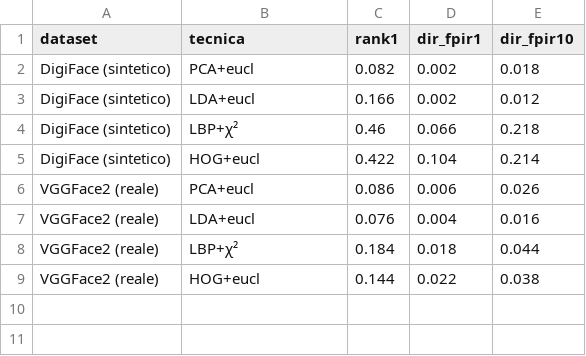
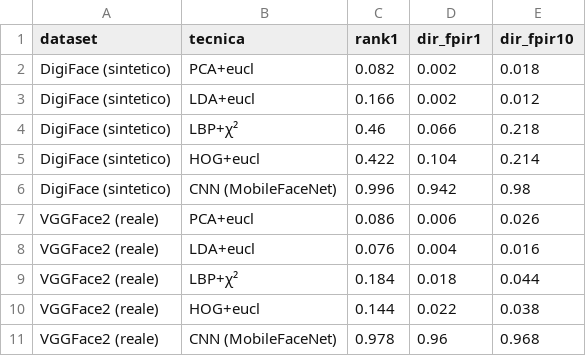
Before and after one commit to giorgiobrullo/tesi-fhe, a CSV file: benchmark/results/identificazione_1n.csv, drawn as a sheet.

Commit message:
feat: gradino 08 CNN (MobileFaceNet) — sfonda il pavimento su volti reali (F14)
Terzo gradino di Carnemolla, bassa profondita': MobileFaceNet (buffalo_s,
w600k_mbf, embedding 512-dim), in chiaro sul client. Stesso protocollo 1:N.

IL salto (DIR@FPIR=1%, il varco sicuro):
  DigiFace:  pre-CNN max 10.4% -> CNN 94.2%
  VGGFace2:  pre-CNN max  2.2% -> CNN 96.0%

Da ~2% a 96% su volti reali: il varco da inutilizzabile a funzionante, con la
CNN LEGGERA (primo gradino CNN).

Lezione chiave (F14): l'ALLINEAMENTO e' critico. CNN su VGGFace2 ridimensionato
(non allineato) -> solo 10.4% (peggio dei descrittori!); con detect+align di
InsightFace -> 97.8%. DigiFace gia' allineato -> 99.6% diretto.

Implicazione FHE: embedding 512-dim < descrittori (3776) -> distanza cifrata piu'
economica; e l'embedding gira in chiaro -> la potenza CNN non tocca il costo FHE.

- experiments/08_cnn/embedding.py (embedding + embedding_allineato) + README
- benchmark/identificazione_1n.py: CNN come tecnica, allineamento per VGGFace2
- figura tecniche_1n.png aggiornata (5a barra CNN, titolo nuovo)
- findings.md F14
- dep: insightface + onnxruntime

```diff
--- a/benchmark/results/identificazione_1n.csv
+++ b/benchmark/results/identificazione_1n.csv
@@ -5,2 +5,3 @@ DigiFace (sintetico),LBP+χ²,0.46,0.066,0.218
 DigiFace (sintetico),HOG+eucl,0.422,0.104,0.214
+DigiFace (sintetico),CNN (MobileFaceNet),0.996,0.942,0.98
 VGGFace2 (reale),PCA+eucl,0.086,0.006,0.026
@@ -9 +10,2 @@ VGGFace2 (reale),LBP+χ²,0.184,0.018,0.044
 VGGFace2 (reale),HOG+eucl,0.144,0.022,0.038
+VGGFace2 (reale),CNN (MobileFaceNet),0.978,0.96,0.968
```
Also changed, not shown: 8 other files.
